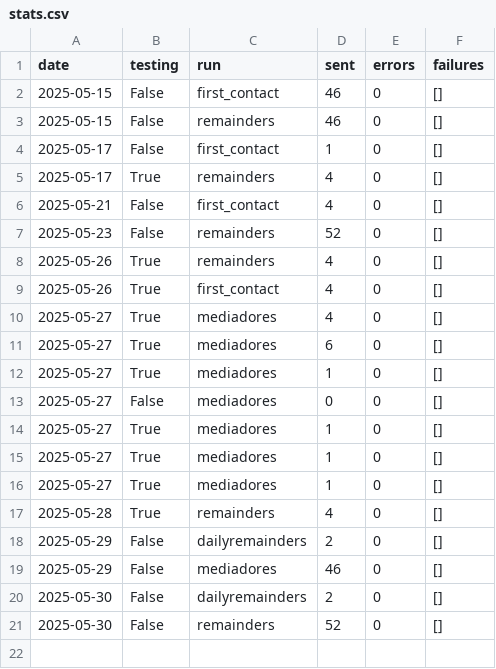
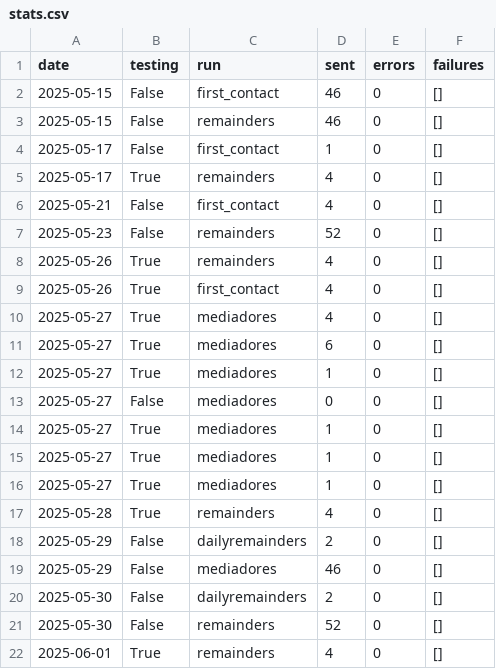
Before and after one commit to rvalla/eds_robot, a CSV file: data/csv/stats.csv, drawn as a sheet; the diff names each change by its address in the sheet, - before the commit and + after, or states it on an @@ line.

```diff
--- a/data/csv/stats.csv
+++ b/data/csv/stats.csv
+row 22: 2025-06-01 | True | remainders | 4 | 0 | []
```
Also changed, not shown: data/csv/test_calendarevents.csv, 4 other files.
